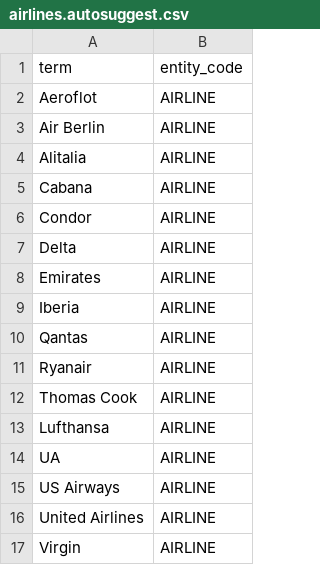
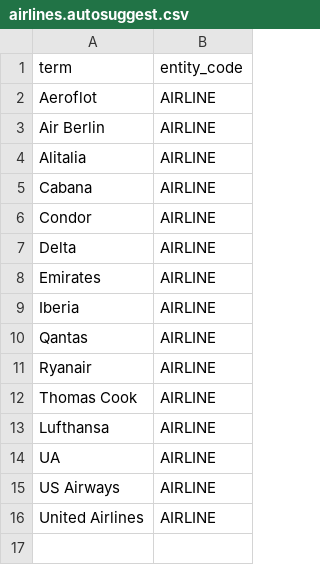
Before and after one commit to timoklimmer/neanno, a CSV file: samples/airline_tickets/airlines.autosuggest.csv, drawn as a sheet.

```diff
--- a/samples/airline_tickets/airlines.autosuggest.csv
+++ b/samples/airline_tickets/airlines.autosuggest.csv
@@ -16,2 +16 @@ US Airways,AIRLINE
 United Airlines,AIRLINE
-Virgin,AIRLINE
```
Also changed, not shown: samples/airline_tickets/key_terms.autosuggest.csv, 2 other files.
